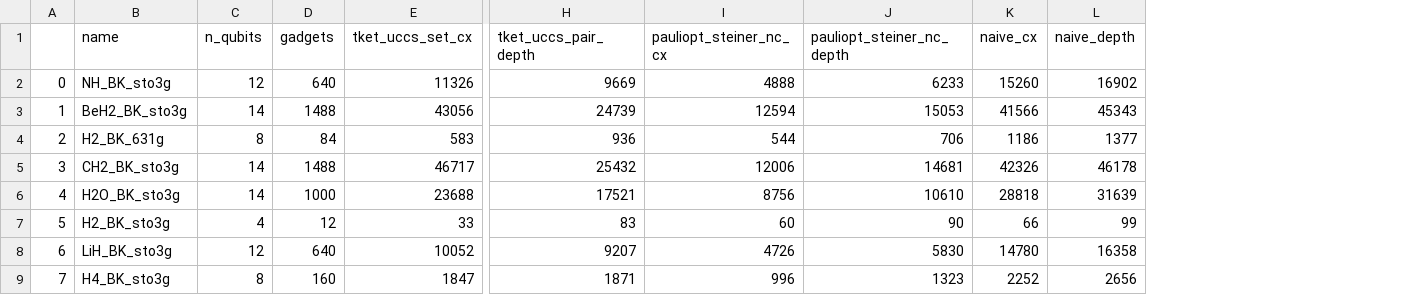
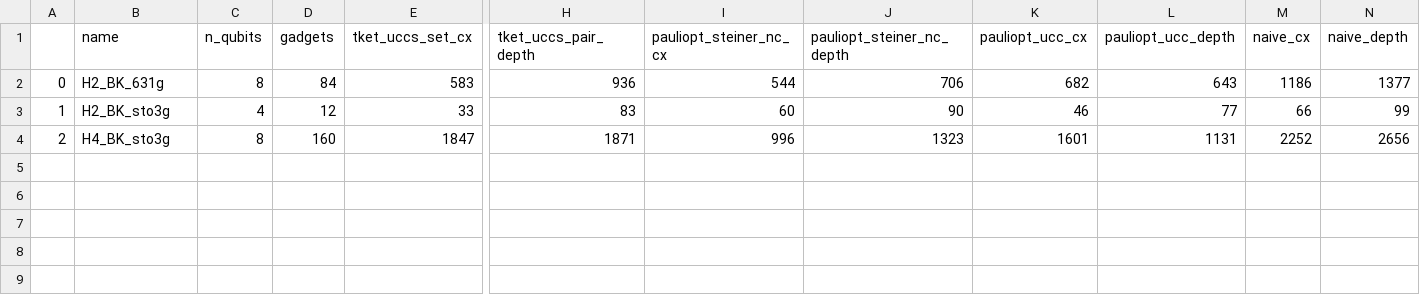
Before and after one commit to daehiff/pauliopt, a CSV file: experiments/data/pauli/uccsd/line/BK_results.csv, drawn as a sheet; only a part is shown, gaps mark what is left out; removed rows and columns are numbered as before the commit, all else as after; rows hold the shown columns only; the diff names each change by its address in the sheet, - before the commit and + after, or states it on an @@ line.

```diff
--- a/experiments/data/pauli/uccsd/line/BK_results.csv
+++ b/experiments/data/pauli/uccsd/line/BK_results.csv
+column K (pauliopt_ucc_cx), rows 2-4: 682 | 46 | 1601
+column L (pauliopt_ucc_depth), rows 2-4: 643 | 77 | 1131
-row 2: 0 | NH_BK_sto3g | 12 | 640 | 11326 | 9669 | 4888 | 6233 | 15260 | 16902
-row 3: 1 | BeH2_BK_sto3g | 14 | 1488 | 43056 | 24739 | 12594 | 15053 | 41566 | 45343
-A2: 2
+A2: 0
-row 5: 3 | CH2_BK_sto3g | 14 | 1488 | 46717 | 25432 | 12006 | 14681 | 42326 | 46178
-row 6: 4 | H2O_BK_sto3g | 14 | 1000 | 23688 | 17521 | 8756 | 10610 | 28818 | 31639
-A3: 5
+A3: 1
-row 8: 6 | LiH_BK_sto3g | 12 | 640 | 10052 | 9207 | 4726 | 5830 | 14780 | 16358
-A4: 7
+A4: 2
```
Also changed, not shown: experiments/data/pauli/uccsd/complete/P_results.csv, experiments/data/pauli/uccsd/cycle/BK_results.csv, 11 other files.
